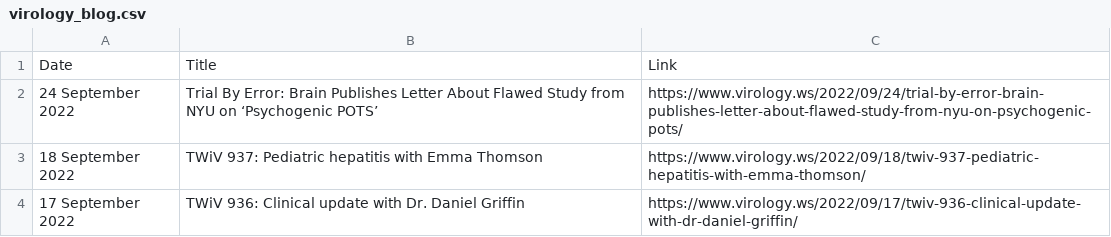
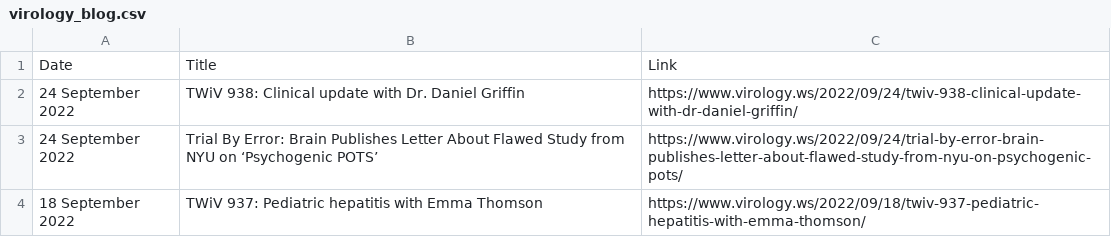
Before and after one commit to bbennett80/virology_blog, a CSV file: virology_blog.csv, drawn as a sheet; only a part is shown; the shorter side is filled out with more unchanged rows.

```diff
--- a/virology_blog.csv
+++ b/virology_blog.csv
@@ -1,2 +1,3 @@
 Date,Title,Link
+24 September 2022,TWiV 938: Clinical update with Dr. Daniel Griffin,https://www.virology.ws/2022/09/24/twiv-938-clinical-update-with-dr-daniel-griffin/
 24 September 2022,Trial By Error: Brain Publishes Letter About Flawed Study from NYU on ‘Psychogenic POTS’,https://www.virology.ws/2022/09/24/trial-by-error-brain-publishes-letter-about-flawed-study-from-nyu-on-psychogenic-pots/
```
